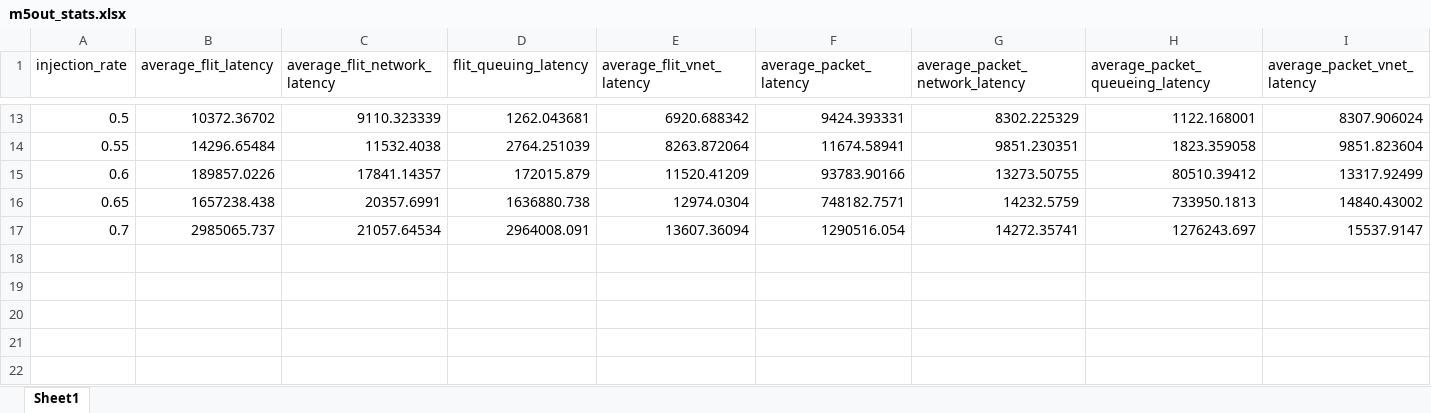
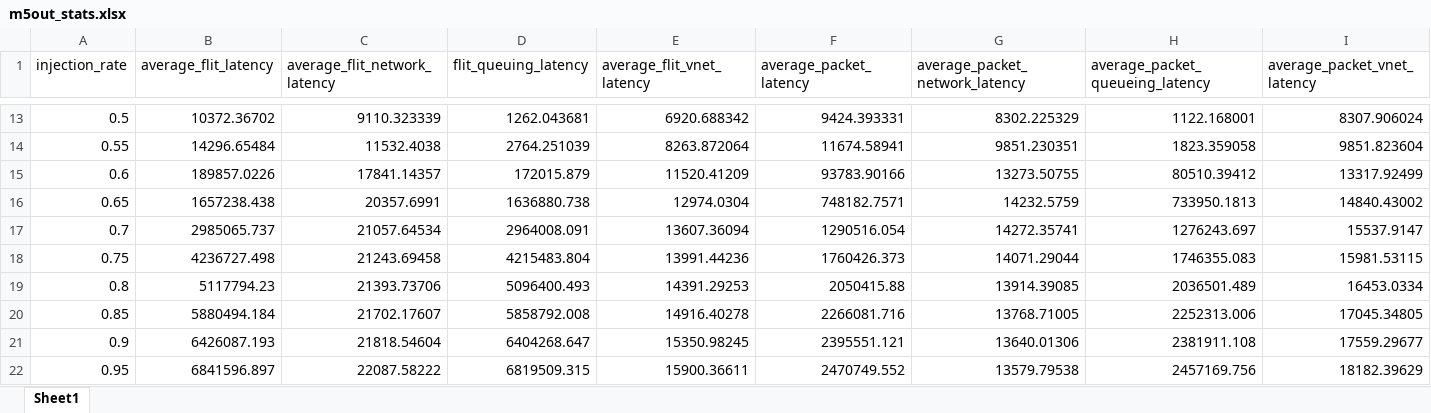
Before and after one commit to karim-solimman/m5out_stats, an Excel workbook: m5out_stats.xlsx, sheet Sheet1, drawn as a sheet; only a part is shown, gaps mark what is left out; values as stored, in another font and other column widths than the file's, no borders; the diff names each change by its address in the sheet, - before the commit and + after, or states it on an @@ line.

Commit message:
Updated main and xlsx file

```diff
--- a/m5out_stats.xlsx (sheet Sheet1)
+++ b/m5out_stats.xlsx (sheet Sheet1)
+row 18: 0.75 | 4236727.498 | 21243.69458 | 4215483.804 | 13991.44236 | 1760426.373 | 14071.29044 | 1746355.083 | 15981.53115
+row 19: 0.8 | 5117794.23 | 21393.73706 | 5096400.493 | 14391.29253 | 2050415.88 | 13914.39085 | 2036501.489 | 16453.0334
+row 20: 0.85 | 5880494.184 | 21702.17607 | 5858792.008 | 14916.40278 | 2266081.716 | 13768.71005 | 2252313.006 | 17045.34805
+row 21: 0.9 | 6426087.193 | 21818.54604 | 6404268.647 | 15350.98245 | 2395551.121 | 13640.01306 | 2381911.108 | 17559.29677
+row 22: 0.95 | 6841596.897 | 22087.58222 | 6819509.315 | 15900.36611 | 2470749.552 | 13579.79538 | 2457169.756 | 18182.39629
```
Also changed, not shown: 1 other file.
